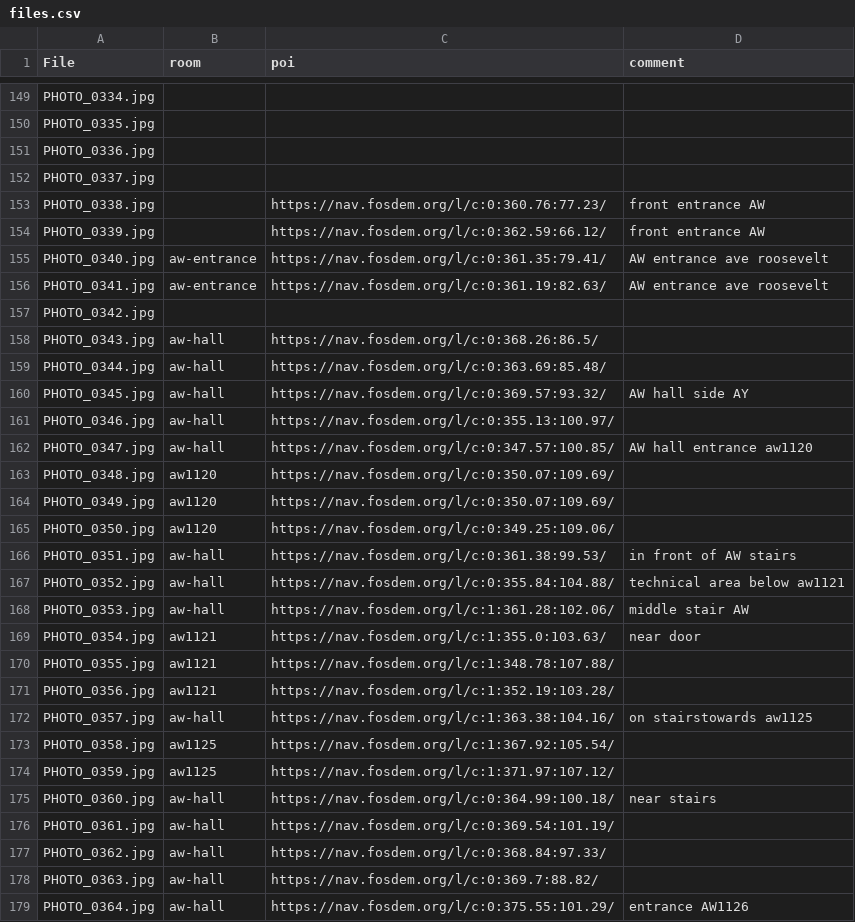
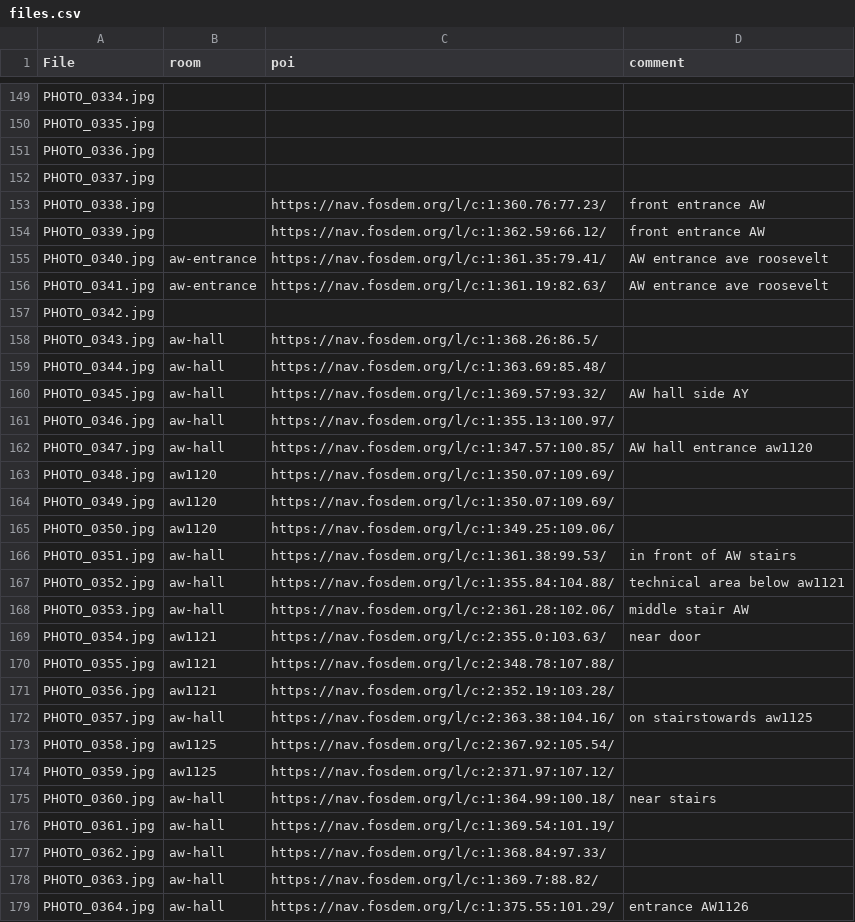
Before and after one commit to johanvdw/fosdem-360, a CSV file: data/files.csv, drawn as a sheet; only a part is shown, gaps mark what is left out; the diff covers the shown part only.

Commit message:
Update floor number to be the same as ULB

```diff
--- a/data/files.csv
+++ b/data/files.csv
@@ -152,28 +152,28 @@ PHOTO_0336.jpg,,,
 PHOTO_0337.jpg,,,
-PHOTO_0338.jpg,,https://nav.fosdem.org/l/c:0:360.76:77.23/,front entrance AW
-PHOTO_0339.jpg,,https://nav.fosdem.org/l/c:0:362.59:66.12/,front entrance AW
-PHOTO_0340.jpg,aw-entrance,https://nav.fosdem.org/l/c:0:361.35:79.41/,AW entrance ave roosevelt
-PHOTO_0341.jpg,aw-entrance,https://nav.fosdem.org/l/c:0:361.19:82.63/,AW entrance ave roosevelt
+PHOTO_0338.jpg,,https://nav.fosdem.org/l/c:1:360.76:77.23/,front entrance AW
+PHOTO_0339.jpg,,https://nav.fosdem.org/l/c:1:362.59:66.12/,front entrance AW
+PHOTO_0340.jpg,aw-entrance,https://nav.fosdem.org/l/c:1:361.35:79.41/,AW entrance ave roosevelt
+PHOTO_0341.jpg,aw-entrance,https://nav.fosdem.org/l/c:1:361.19:82.63/,AW entrance ave roosevelt
 PHOTO_0342.jpg,,,
-PHOTO_0343.jpg,aw-hall,https://nav.fosdem.org/l/c:0:368.26:86.5/,
-PHOTO_0344.jpg,aw-hall,https://nav.fosdem.org/l/c:0:363.69:85.48/,
-PHOTO_0345.jpg,aw-hall,https://nav.fosdem.org/l/c:0:369.57:93.32/,AW hall side AY
-PHOTO_0346.jpg,aw-hall,https://nav.fosdem.org/l/c:0:355.13:100.97/,
-PHOTO_0347.jpg,aw-hall,https://nav.fosdem.org/l/c:0:347.57:100.85/,AW hall entrance aw1120
-PHOTO_0348.jpg,aw1120,https://nav.fosdem.org/l/c:0:350.07:109.69/,
-PHOTO_0349.jpg,aw1120,https://nav.fosdem.org/l/c:0:350.07:109.69/,
-PHOTO_0350.jpg,aw1120,https://nav.fosdem.org/l/c:0:349.25:109.06/,
-PHOTO_0351.jpg,aw-hall,https://nav.fosdem.org/l/c:0:361.38:99.53/,in front of AW stairs
-PHOTO_0352.jpg,aw-hall,https://nav.fosdem.org/l/c:0:355.84:104.88/,technical area below aw1121
-PHOTO_0353.jpg,aw-hall,https://nav.fosdem.org/l/c:1:361.28:102.06/,middle stair AW
-PHOTO_0354.jpg,aw1121,https://nav.fosdem.org/l/c:1:355.0:103.63/,near door
-PHOTO_0355.jpg,aw1121,https://nav.fosdem.org/l/c:1:348.78:107.88/,
-PHOTO_0356.jpg,aw1121,https://nav.fosdem.org/l/c:1:352.19:103.28/,
-PHOTO_0357.jpg,aw-hall,https://nav.fosdem.org/l/c:1:363.38:104.16/,on stairstowards aw1125
-PHOTO_0358.jpg,aw1125,https://nav.fosdem.org/l/c:1:367.92:105.54/,
-PHOTO_0359.jpg,aw1125,https://nav.fosdem.org/l/c:1:371.97:107.12/,
-PHOTO_0360.jpg,aw-hall,https://nav.fosdem.org/l/c:0:364.99:100.18/, near stairs
-PHOTO_0361.jpg,aw-hall,https://nav.fosdem.org/l/c:0:369.54:101.19/,
-PHOTO_0362.jpg,aw-hall,https://nav.fosdem.org/l/c:0:368.84:97.33/,
-PHOTO_0363.jpg,aw-hall,https://nav.fosdem.org/l/c:0:369.7:88.82/,
-PHOTO_0364.jpg,aw-hall,https://nav.fosdem.org/l/c:0:375.55:101.29/,entrance AW1126
+PHOTO_0343.jpg,aw-hall,https://nav.fosdem.org/l/c:1:368.26:86.5/,
+PHOTO_0344.jpg,aw-hall,https://nav.fosdem.org/l/c:1:363.69:85.48/,
+PHOTO_0345.jpg,aw-hall,https://nav.fosdem.org/l/c:1:369.57:93.32/,AW hall side AY
+PHOTO_0346.jpg,aw-hall,https://nav.fosdem.org/l/c:1:355.13:100.97/,
+PHOTO_0347.jpg,aw-hall,https://nav.fosdem.org/l/c:1:347.57:100.85/,AW hall entrance aw1120
+PHOTO_0348.jpg,aw1120,https://nav.fosdem.org/l/c:1:350.07:109.69/,
+PHOTO_0349.jpg,aw1120,https://nav.fosdem.org/l/c:1:350.07:109.69/,
+PHOTO_0350.jpg,aw1120,https://nav.fosdem.org/l/c:1:349.25:109.06/,
+PHOTO_0351.jpg,aw-hall,https://nav.fosdem.org/l/c:1:361.38:99.53/,in front of AW stairs
+PHOTO_0352.jpg,aw-hall,https://nav.fosdem.org/l/c:1:355.84:104.88/,technical area below aw1121
+PHOTO_0353.jpg,aw-hall,https://nav.fosdem.org/l/c:2:361.28:102.06/,middle stair AW
+PHOTO_0354.jpg,aw1121,https://nav.fosdem.org/l/c:2:355.0:103.63/,near door
+PHOTO_0355.jpg,aw1121,https://nav.fosdem.org/l/c:2:348.78:107.88/,
+PHOTO_0356.jpg,aw1121,https://nav.fosdem.org/l/c:2:352.19:103.28/,
+PHOTO_0357.jpg,aw-hall,https://nav.fosdem.org/l/c:2:363.38:104.16/,on stairstowards aw1125
+PHOTO_0358.jpg,aw1125,https://nav.fosdem.org/l/c:2:367.92:105.54/,
+PHOTO_0359.jpg,aw1125,https://nav.fosdem.org/l/c:2:371.97:107.12/,
+PHOTO_0360.jpg,aw-hall,https://nav.fosdem.org/l/c:1:364.99:100.18/, near stairs
+PHOTO_0361.jpg,aw-hall,https://nav.fosdem.org/l/c:1:369.54:101.19/,
+PHOTO_0362.jpg,aw-hall,https://nav.fosdem.org/l/c:1:368.84:97.33/,
+PHOTO_0363.jpg,aw-hall,https://nav.fosdem.org/l/c:1:369.7:88.82/,
+PHOTO_0364.jpg,aw-hall,https://nav.fosdem.org/l/c:1:375.55:101.29/,entrance AW1126
```
Also changed, not shown: 117 edited cells elsewhere in this file.
